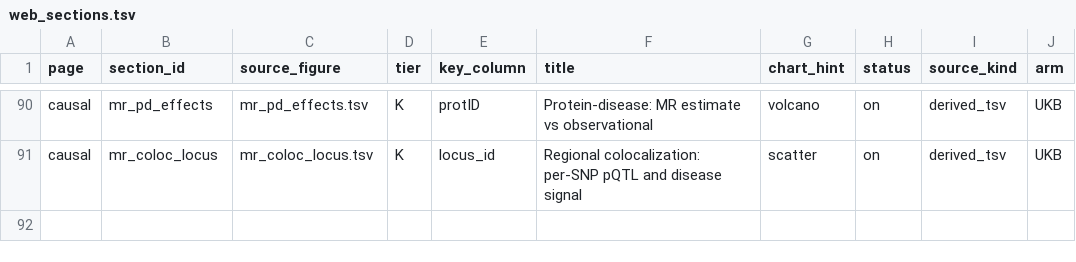
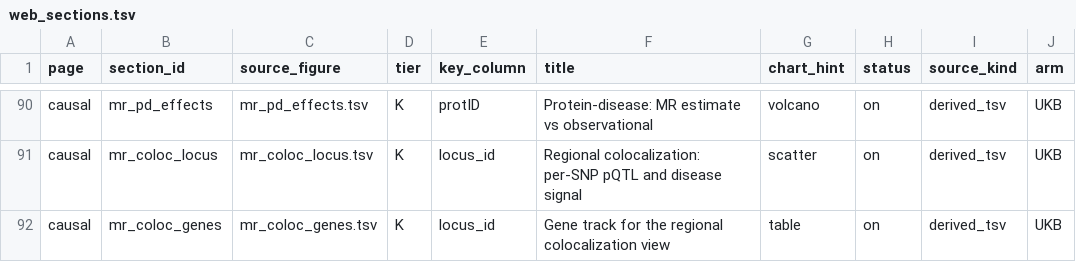
Before and after one commit to shakson-isaac/HEAPweb, a TSV file: tools/web_sections.tsv, drawn as a sheet; only a part is shown, gaps mark what is left out.

Commit message:
Make the colocalization view a real locuszoom
The regional plot showed both signals over the window but left out the
part that carries the argument: LD. Every variant is now coloured by r2 to
the lead, which is what separates the two hypotheses the panel exists to
distinguish -- one shared causal variant (PP.H4) is a red high-r2 cluster
peaking on both tracks, two distinct variants in LD (PP.H3) is each trait
peaking where the other does not. A gene track underneath names the locus,
so ASGR1 is visibly sitting under its own peak.

r2 is PLINK against the 1000G EUR panel and genes are EnsDb.Hsapiens.v86 --
the same sources ModuleMR/COLOC/LocusZoom.R uses for the print figure, so
the site and the figure colour identically rather than merely similarly.
Bins and legend match locuszoomr's.

The LD is why this is computed upstream and shipped as data (19KB per
locus, plus a 0.8KB gene track) rather than fetched in the browser. It is
also why an external API was the wrong answer: those serve a different
variant set than the one that produced our posterior.

The 'one signal or two?' scatter stays, now LD-coloured too, where the
distinction reads as a diagonal versus an L.

```diff
--- a/tools/web_sections.tsv
+++ b/tools/web_sections.tsv
@@ -91 +91,2 @@ causal	mr_pd_effects	mr_pd_effects.tsv	K	protID	Protein-disease: MR estimate vs
 causal	mr_coloc_locus	mr_coloc_locus.tsv	K	locus_id	Regional colocalization: per-SNP pQTL and disease signal	scatter	on	derived_tsv	UKB
+causal	mr_coloc_genes	mr_coloc_genes.tsv	K	locus_id	Gene track for the regional colocalization view	table	on	derived_tsv	UKB
```
Also changed, not shown: 2 other files.
